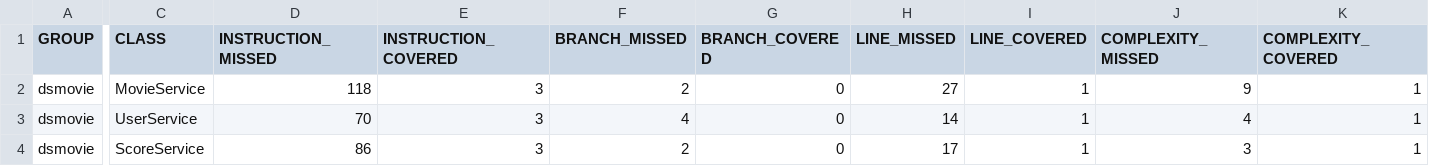
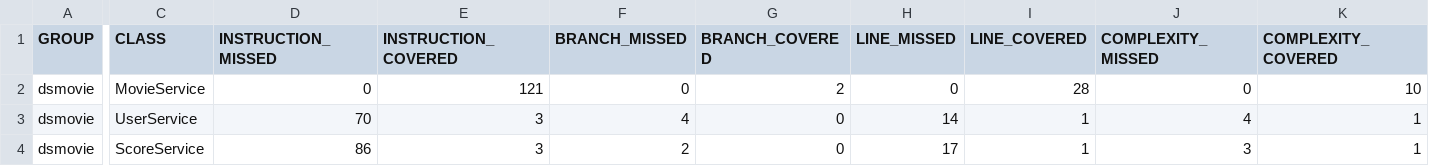
Before and after one commit to bgarbero/Desafio-DSMovie-Jacoco, a CSV file: target/jacoco-report/jacoco.csv, drawn as a sheet; only a part is shown, gaps mark what is left out; the diff covers the shown part only; the diff names each change by its address in the sheet, - before the commit and + after, or states it on an @@ line.

```diff
--- a/target/jacoco-report/jacoco.csv
+++ b/target/jacoco-report/jacoco.csv
-D2 (INSTRUCTION_MISSED): 118
+D2 (INSTRUCTION_MISSED): 0
-E2 (INSTRUCTION_COVERED): 3
+E2 (INSTRUCTION_COVERED): 121
-F2 (BRANCH_MISSED): 2
+F2 (BRANCH_MISSED): 0
-G2 (BRANCH_COVERED): 0
+G2 (BRANCH_COVERED): 2
-H2 (LINE_MISSED): 27
+H2 (LINE_MISSED): 0
-I2 (LINE_COVERED): 1
+I2 (LINE_COVERED): 28
-J2 (COMPLEXITY_MISSED): 9
+J2 (COMPLEXITY_MISSED): 0
-K2 (COMPLEXITY_COVERED): 1
+K2 (COMPLEXITY_COVERED): 10
```
Also changed, not shown: 2 edited cells elsewhere in this file, 20 other files.
